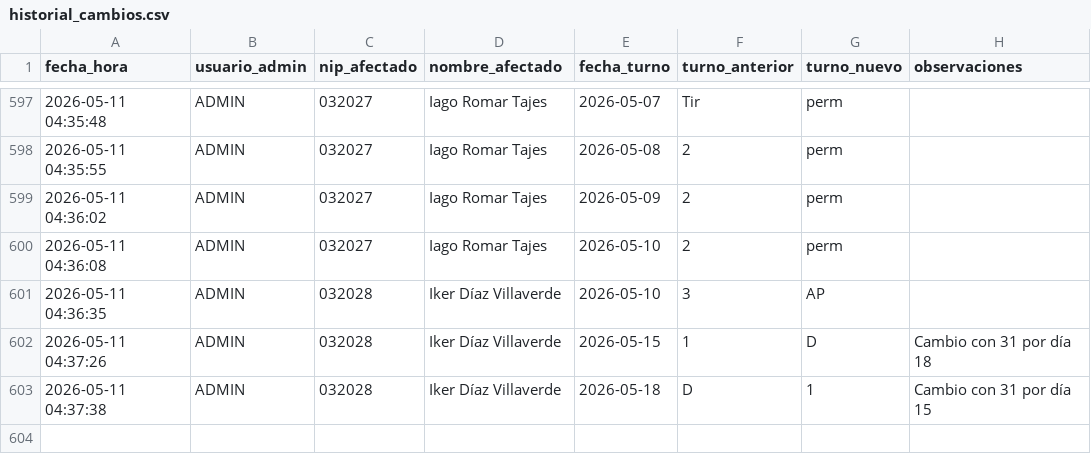
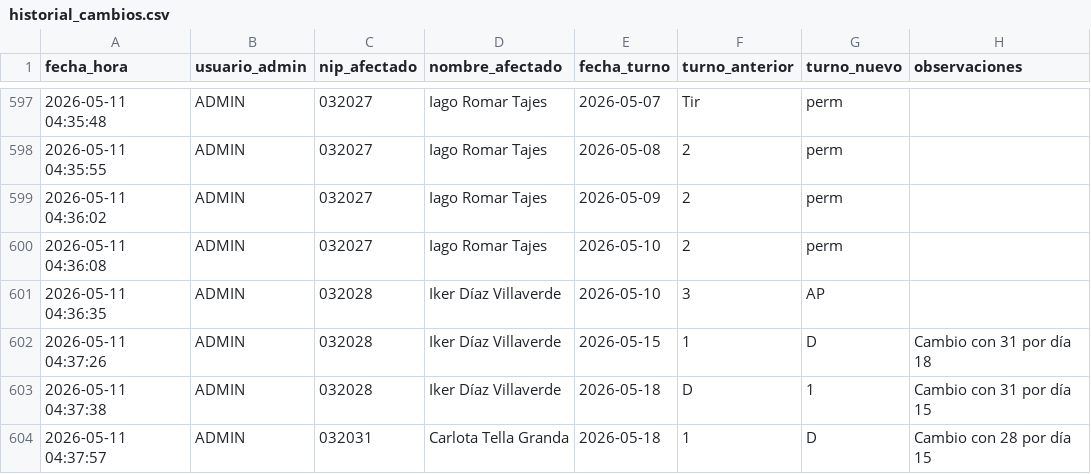
Before and after one commit to samuelfdezp-rgb/Cuadrante-2026, a CSV file: historial_cambios.csv, drawn as a sheet; only a part is shown, gaps mark what is left out.

Commit message:
Actualiza historial_cambios.csv

```diff
--- a/historial_cambios.csv
+++ b/historial_cambios.csv
@@ -603 +603,2 @@ fecha_hora,usuario_admin,nip_afectado,nombre_afectado,fecha_turno,turno_anterior
 2026-05-11 04:37:38,ADMIN,032028,Iker Díaz Villaverde,2026-05-18,D,1,Cambio con 31 por día 15
+2026-05-11 04:37:57,ADMIN,032031,Carlota Tella Granda,2026-05-18,1,D,Cambio con 28 por día 15
```
